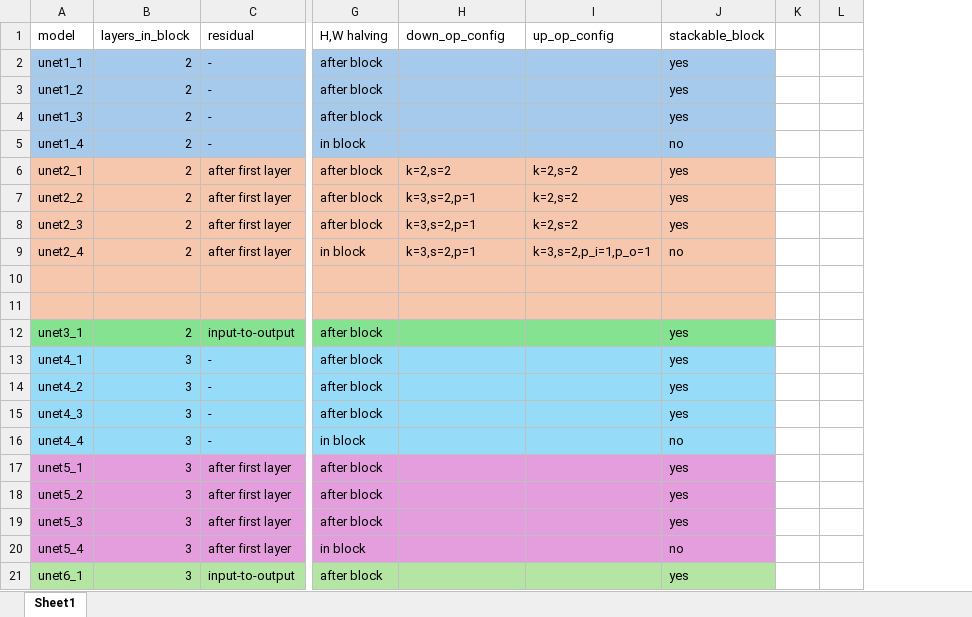
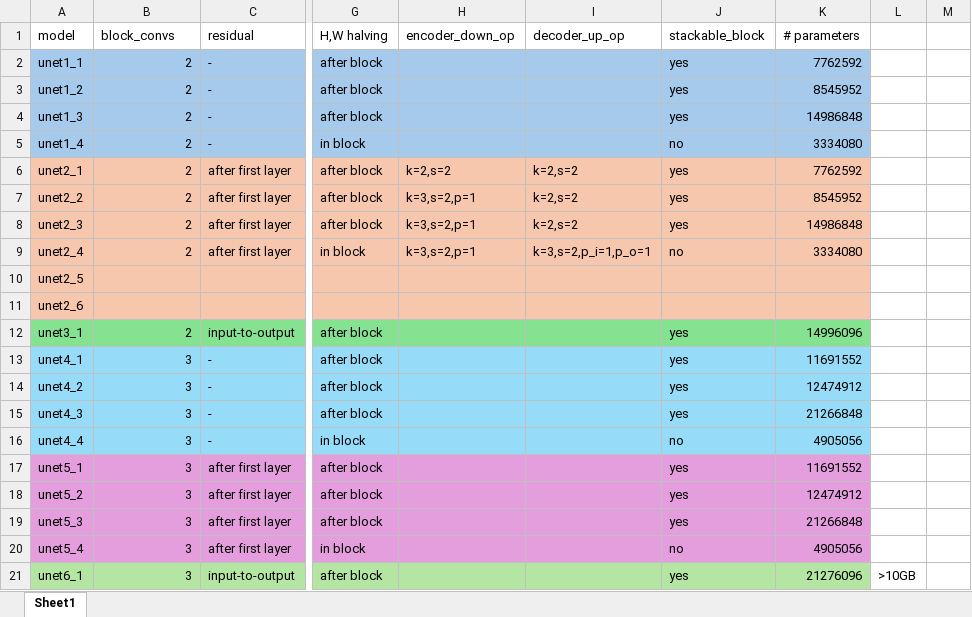
Before and after one commit to carlosmartinezvillar/S2-waterbodies, an Excel workbook: log/unet_configs.xlsx, sheet Sheet1, drawn as a sheet; only a part is shown, gaps mark what is left out; values as stored, in another font and other column widths than the file's, no borders; removed rows and columns are numbered as before the commit, all else as after; the diff names each change by its address in the sheet, - before the commit and + after, or states it on an @@ line.

Commit message:
removed embedding layer

```diff
--- a/log/unet_configs.xlsx (sheet Sheet1)
+++ b/log/unet_configs.xlsx (sheet Sheet1)
-column K, empty
+column K (# parameters), rows 2-21: 7762592 | 8545952 | 14986848 | 3334080 | 7762592 | 8545952 | 14986848 | 3334080 |  |  | 14996096 | 11691552 | 12474912 | 21266848 | 4905056 | 11691552 | 12474912 | 21266848 | 4905056 | 21276096
+column L, row 21: >10GB
-B1: layers_in_block
+B1: block_convs
-H1: down_op_config
+H1: encoder_down_op
-I1: up_op_config
+I1: decoder_up_op
-A10 (model): (empty)
+A10 (model): unet2_5
-A11 (model): (empty)
+A11 (model): unet2_6
```
Also changed, not shown: 4 other files.
